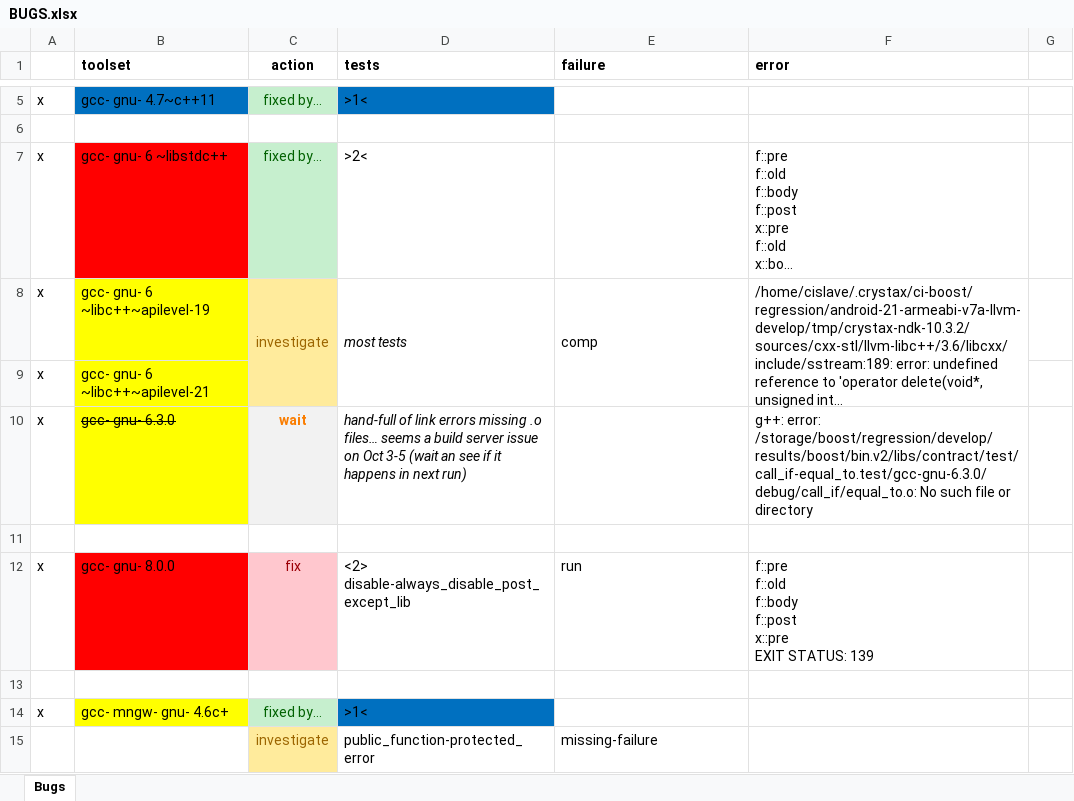
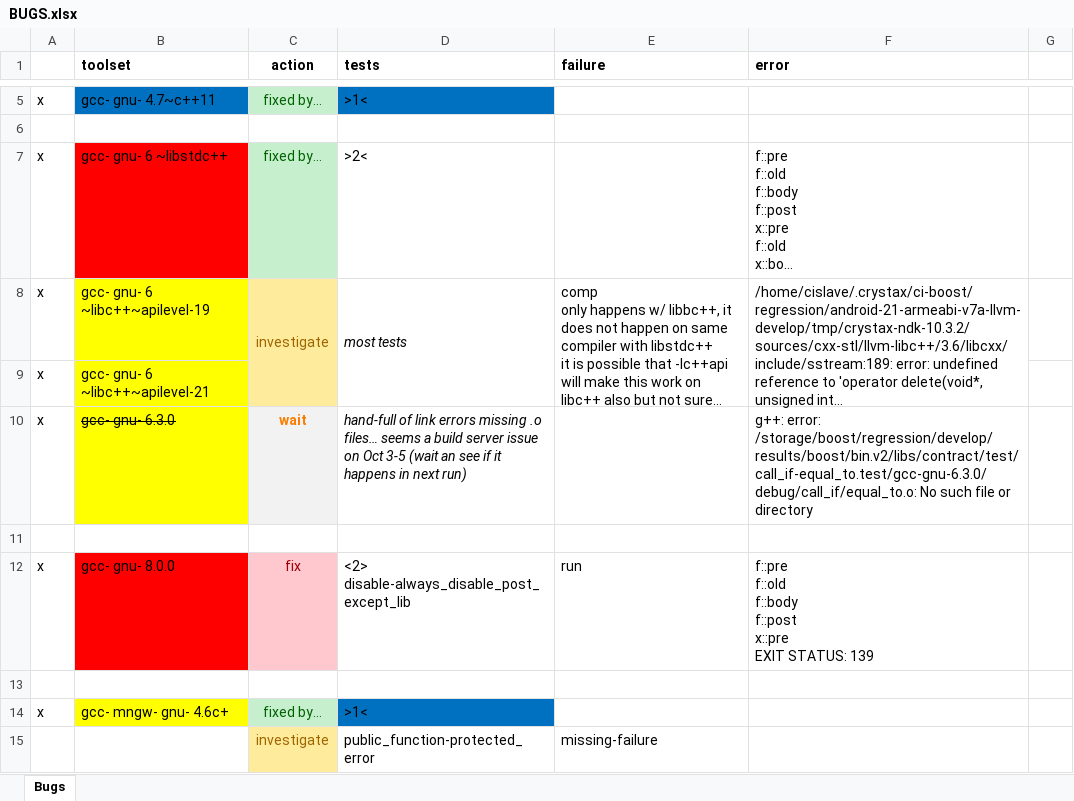
Before and after one commit to boostorg/contract, an Excel workbook: BUGS.xlsx, sheet Bugs, drawn as a sheet; only a part is shown, gaps mark what is left out; long unchanged cells end in …; values as stored, in another font and other column widths than the file's, no borders; ↵ is a line break in a cell; the diff names each change by its address in the sheet, - before the commit and + after, or states it on an @@ line.

Commit message:
added bjam config requirements on c++11 lambdas, etc. also added a few more expected failures markups

```diff
--- a/BUGS.xlsx (sheet Bugs)
+++ b/BUGS.xlsx (sheet Bugs)
-E8 (failure): comp
+E8 (failure): comp ↵ only happens w/ libbc++, it does not happen on same compiler with libstdc++ ↵ it is possible that -lc++api will make this work on libc++ also but not sure…
```
Also changed, not shown: 10 other files.
